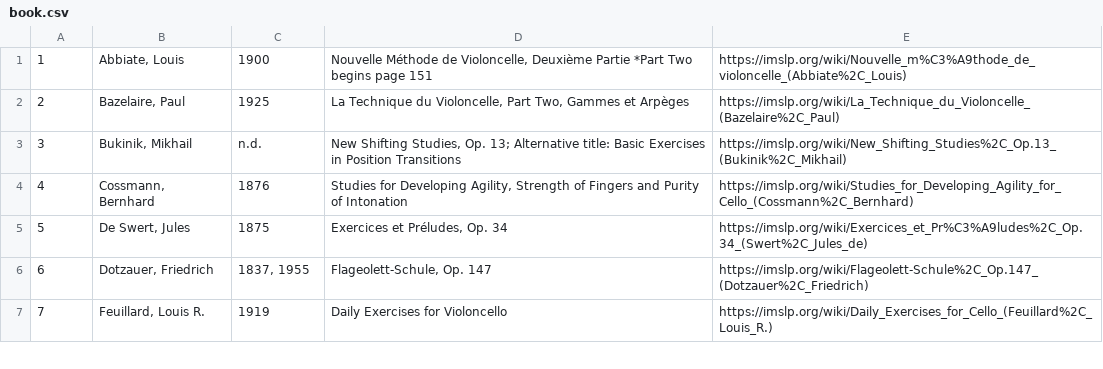
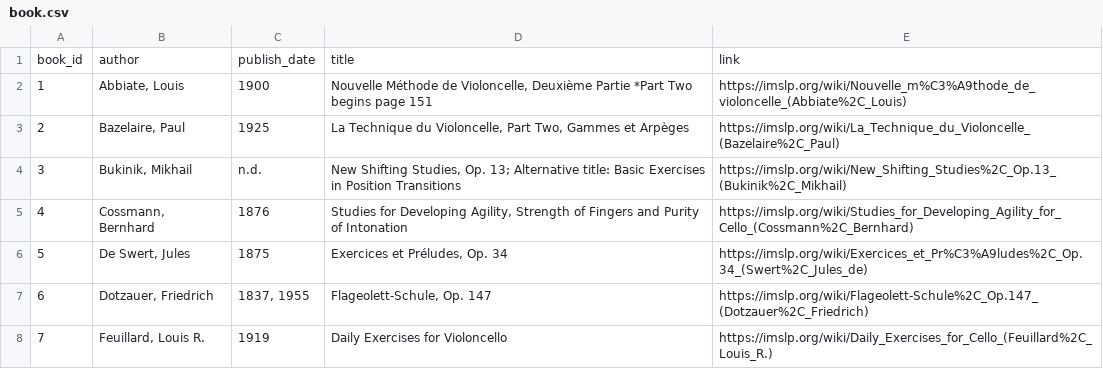
Before and after one commit to csc301-fall-2022/team-project-3-uoft-faculty-of-music-t, a CSV file: database_conversion/new_csv/book.csv, drawn as a sheet; only a part is shown.

```diff
--- a/database_conversion/new_csv/book.csv
+++ b/database_conversion/new_csv/book.csv
@@ -1 +1,2 @@
+book_id,author,publish_date,title,link
 1,"Abbiate, Louis",1900,"Nouvelle Méthode de Violoncelle, Deuxième Partie *Part Two begins page 151",https://imslp.org/wiki/Nouvelle_m%C3%A9thode_de_violoncelle_(Abbiate%2C_Louis)
```
Also changed, not shown: database_conversion/new_csv/exercise.csv, database_conversion/new_csv/exerciseinfo.csv, 3 other files.
